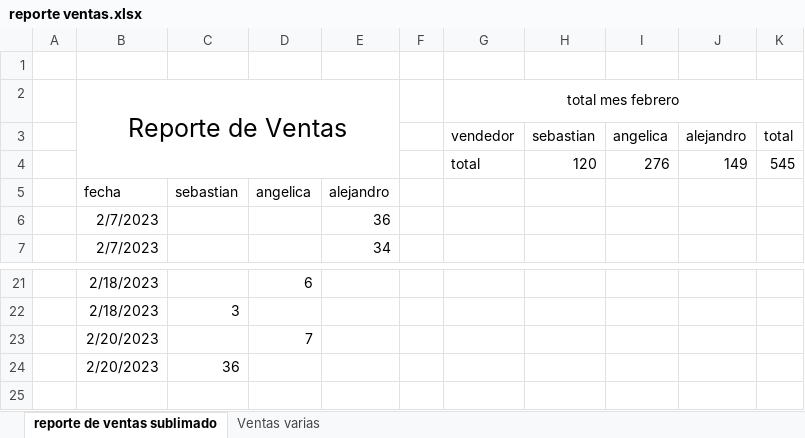
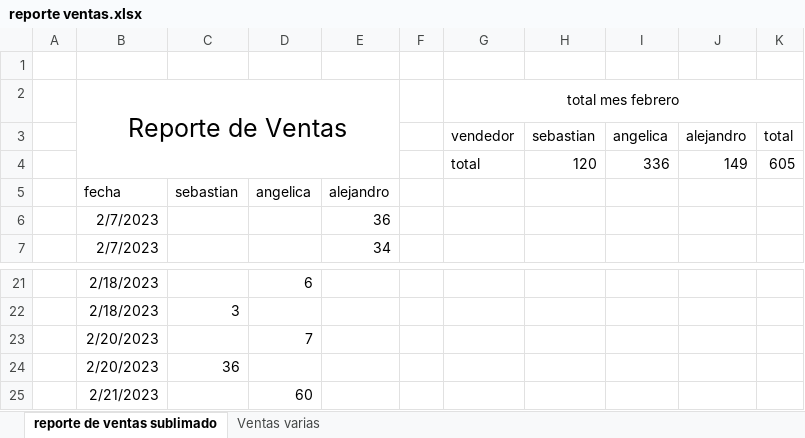
Before and after one commit to sebastia9330/repositorio-personal-2022-2023, an Excel workbook: reporte ventas.xlsx, sheet reporte de ventas sublimado, drawn as a sheet; only a part is shown, gaps mark what is left out; values as stored, in another font and other column widths than the file's, no borders; charts and pictures and table styles not drawn; the diff names each change by its address in the sheet, - before the commit and + after, or states it on an @@ line.

Commit message:
reporte

```diff
--- a/reporte ventas.xlsx (sheet reporte de ventas sublimado)
+++ b/reporte ventas.xlsx (sheet reporte de ventas sublimado)
-I4: 276
+I4: 336
-K4: 545
+K4: 605
+row 25:  | 2/21/2023 |  | 60
```
Also changed, not shown: charts or pictures.
